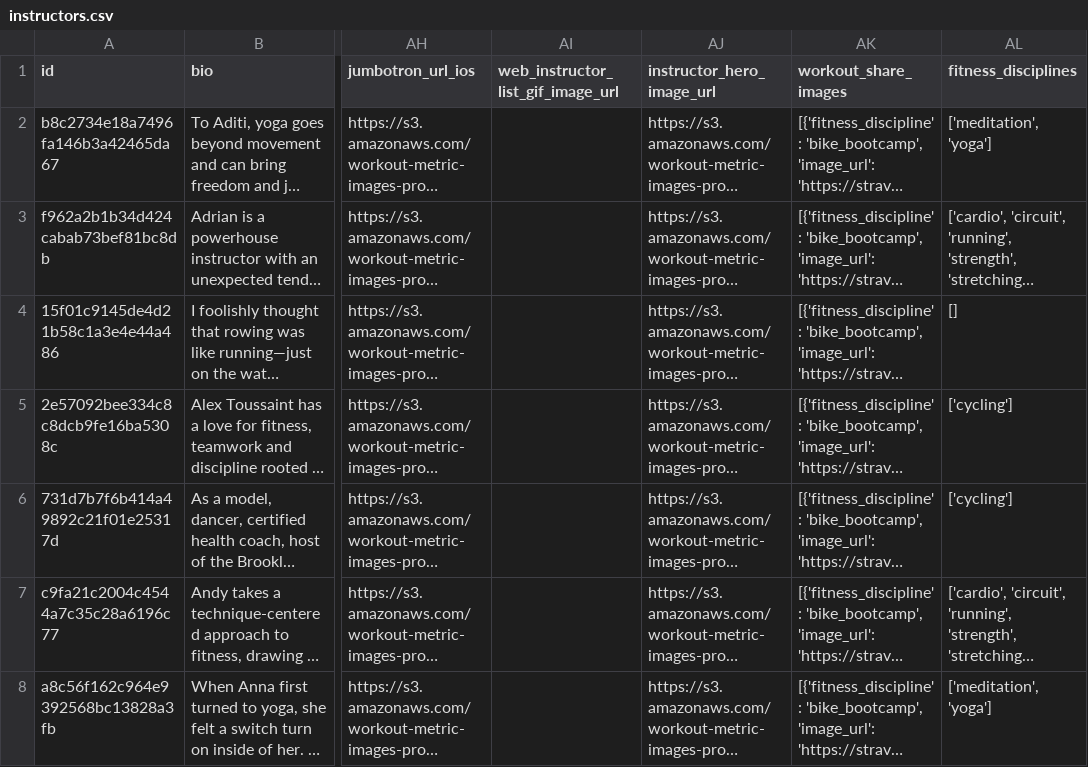
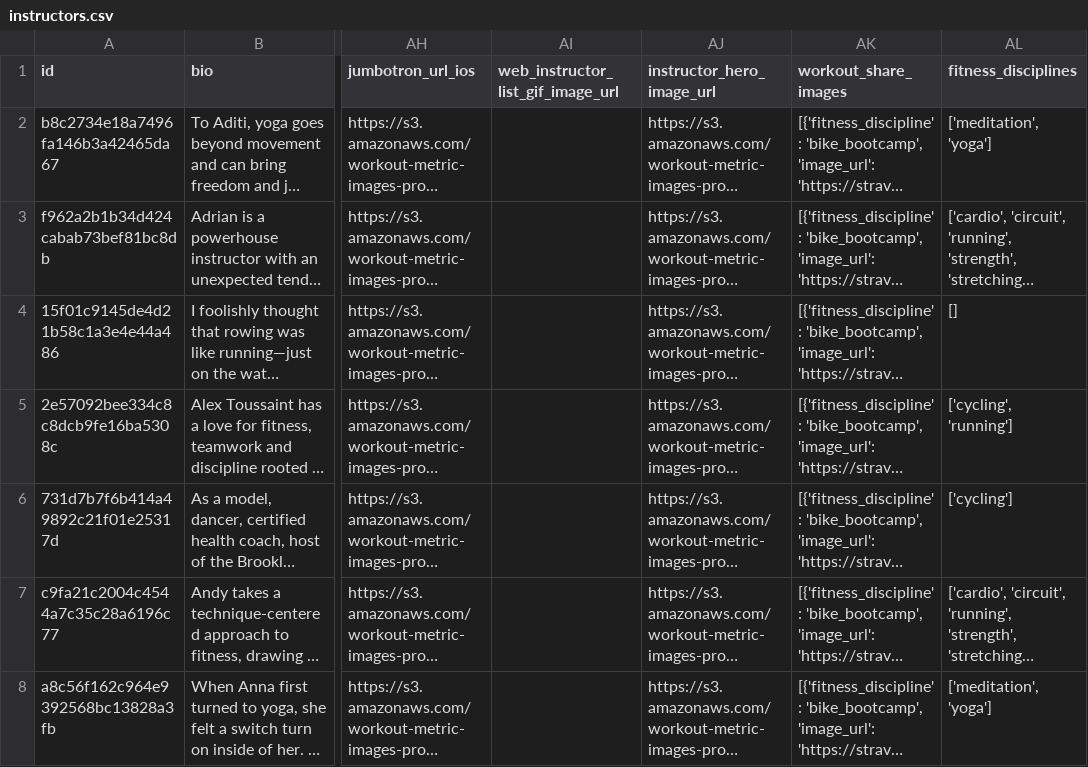
Before and after one commit to markbyrne/Peloton-Data, a CSV file: datasets/instructors.csv, drawn as a sheet; only a part is shown, gaps mark what is left out; long unchanged cells end in …; the diff names each change by its address in the sheet, - before the commit and + after, or states it on an @@ line.

```diff
--- a/datasets/instructors.csv
+++ b/datasets/instructors.csv
-AL5 (fitness_disciplines): ['cycling']
+AL5 (fitness_disciplines): ['cycling', 'running']
```
Also changed, not shown: datasets/metadata/fitness_disciplines-metadata.csv, datasets/metadata/instructors-metadata.csv.
